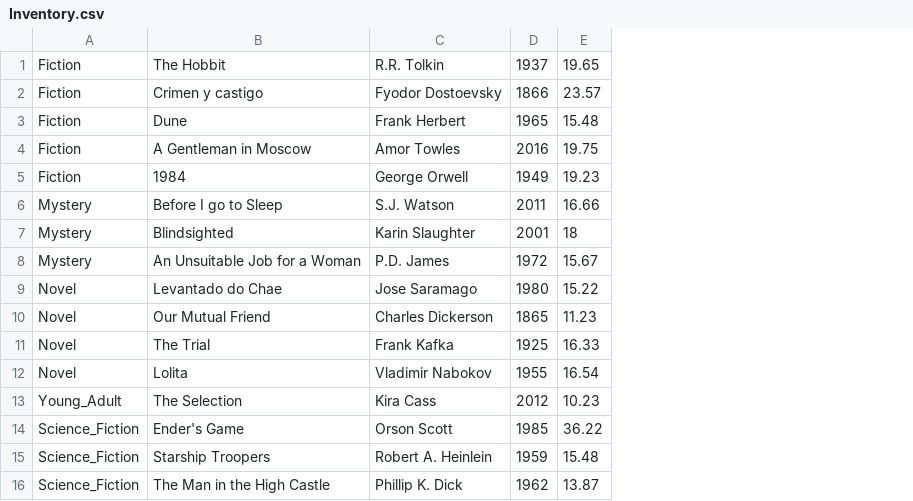
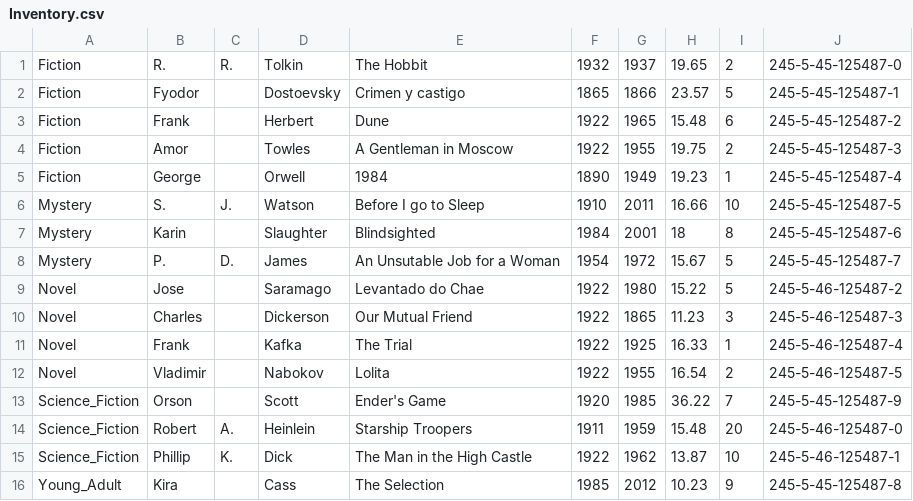
Before and after one commit to dcarter05/My-Projects, a CSV file: Inventory.csv, drawn as a sheet; removed rows and columns are numbered as before the commit, all else as after; the diff names each change by its address in the sheet, - before the commit and + after, or states it on an @@ line.

```diff
--- a/Inventory.csv
+++ b/Inventory.csv
+column B, rows 1-15: R. | Fyodor | Frank | Amor | George | S. | Karin | P. | Jose | Charles | Frank | Vladimir | Orson | Robert | Phillip
+column C, rows 1-15: R. |  |  |  |  | J. |  | D. |  |  |  |  |  | A. | K.
+column D, rows 1-15: Tolkin | Dostoevsky | Herbert | Towles | Orwell | Watson | Slaughter | James | Saramago | Dickerson | Kafka | Nabokov | Scott | Heinlein | Dick
-column C, rows 1-12: R.R. Tolkin | Fyodor Dostoevsky | Frank Herbert | Amor Towles | George Orwell | S.J. Watson | Karin Slaughter | P.D. James | Jose Saramago | Charles Dickerson | Frank Kafka | Vladimir Nabokov; rows 14-16: Orson Scott | Robert A. Heinlein | Phillip K. Dick
+column F, rows 1-15: 1932 | 1865 | 1922 | 1922 | 1890 | 1910 | 1984 | 1954 | 1922 | 1922 | 1922 | 1922 | 1920 | 1911 | 1922
+column I, rows 1-15: 2 | 5 | 6 | 2 | 1 | 10 | 8 | 5 | 5 | 3 | 1 | 2 | 7 | 20 | 10
+column J, rows 1-15: 245-5-45-125487-0 | 245-5-45-125487-1 | 245-5-45-125487-2 | 245-5-45-125487-3 | 245-5-45-125487-4 | 245-5-45-125487-5 | 245-5-45-125487-6 | 245-5-45-125487-7 | 245-5-46-125487-2 | 245-5-46-125487-3 | 245-5-46-125487-4 | 245-5-46-125487-5 | 245-5-45-125487-9 | 245-5-46-125487-0 | 245-5-46-125487-1
-G4: 2016
+G4: 1955
-E8: An Unsuitable Job for a Woman
+E8: An Unsutable Job for a Woman
@@ row 13 moved to row 16: Young_Adult @@
```
Also changed, not shown: 3 other files.
